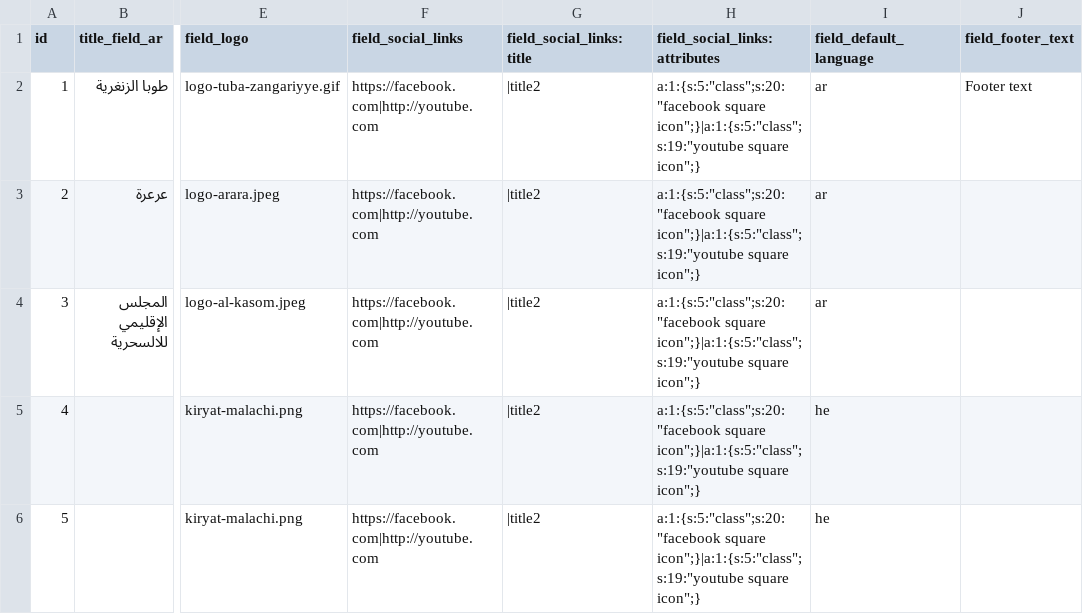
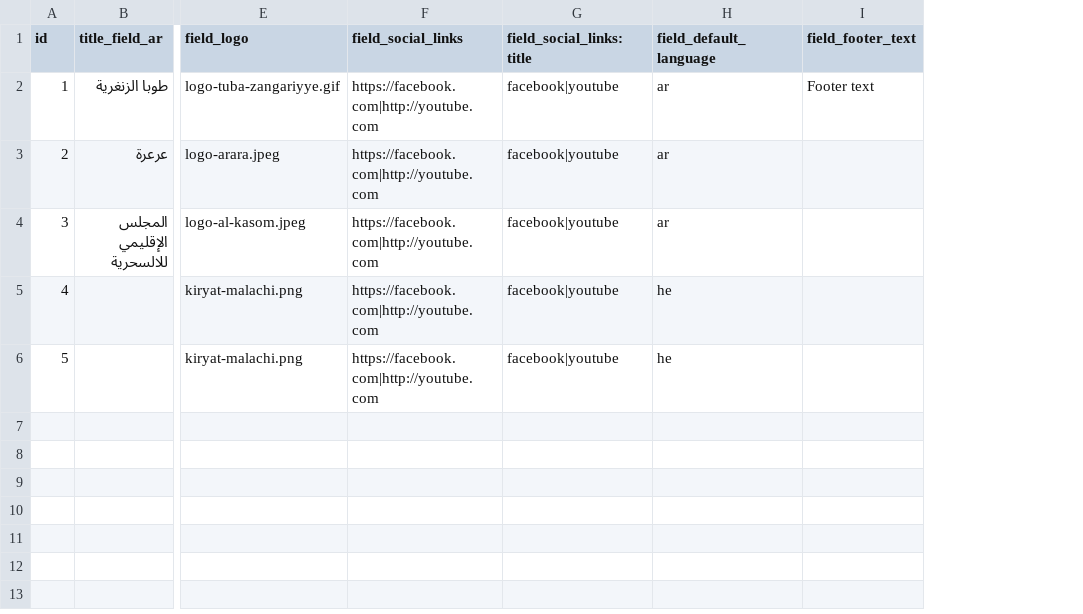
Before and after one commit to Gizra/Municipality, a CSV file: server/hedley/modules/custom/hedley_migrate/csv/municipality.csv, drawn as a sheet; only a part is shown, gaps mark what is left out; the diff names each change by its address in the sheet, - before the commit and + after, or states it on an @@ line.

Commit message:
Fix social link icons.

```diff
--- a/server/hedley/modules/custom/hedley_migrate/csv/municipality.csv
+++ b/server/hedley/modules/custom/hedley_migrate/csv/municipality.csv
-column H (field_social_links:attributes), rows 2-6: all a:1:{s:5:"class";s:20:"facebook square icon";}|a:1:{s:5:"class";s:19:"youtube square icon";}
-G2:G6 (field_social_links:title): |title2
+G2:G6 (field_social_links:title): facebook|youtube
```
Also changed, not shown: 2 other files.
